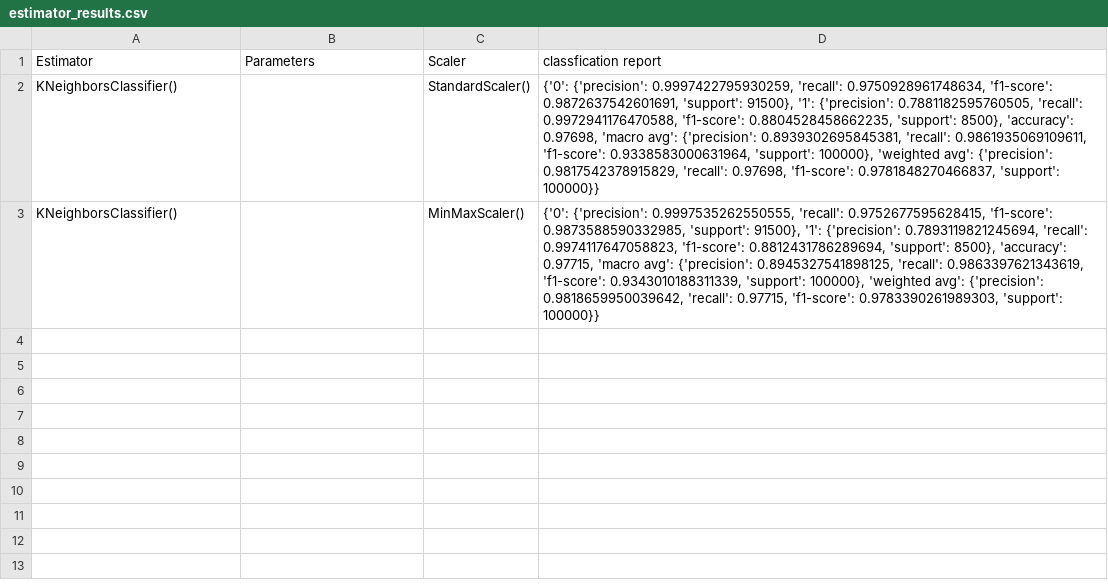
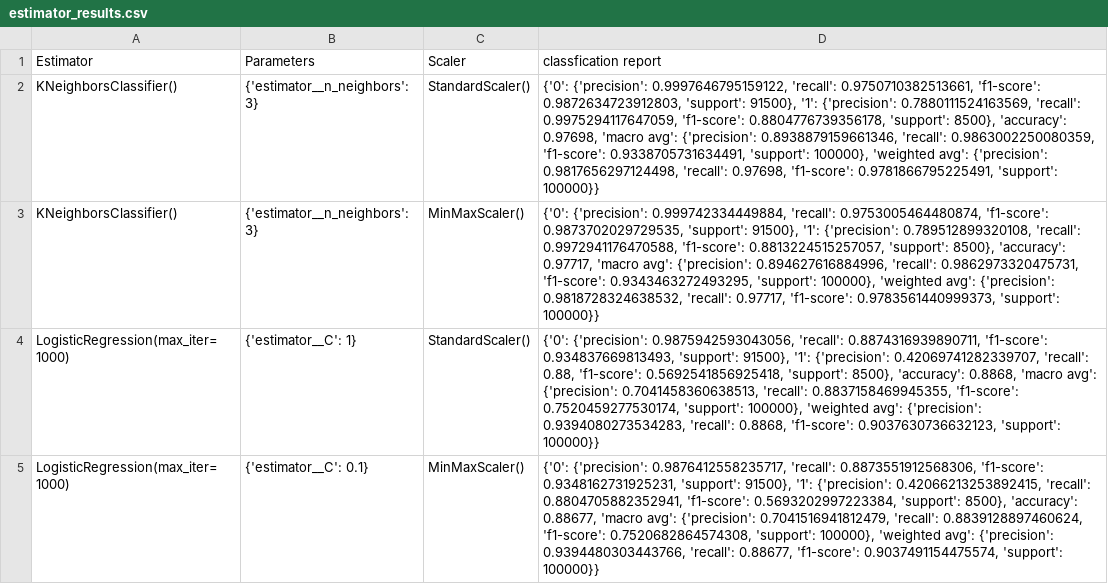
Before and after one commit to jjakubassa/Data-Mining-I-Project, a CSV file: estimator_results.csv, drawn as a sheet.

```diff
--- a/estimator_results.csv
+++ b/estimator_results.csv
@@ -1,3 +1,5 @@
 Estimator,Parameters,Scaler,classfication report
-KNeighborsClassifier(),,StandardScaler(),"{'0': {'precision': 0.9997422795930259, 'recall': 0.9750928961748634, 'f1-score': 0.9872637542601691, 'support': 91500}, '1': {'precision': 0.7881182595760505, 'recall': 0.9972941176470588, 'f1-score': 0.8804528458662235, 'support': 8500}, 'accuracy': 0.97698, 'macro avg': {'precision': 0.8939302695845381, 'recall': 0.9861935069109611, 'f1-score': 0.9338583000631964, 'support': 100000}, 'weighted avg': {'precision': 0.9817542378915829, 'recall': 0.97698, 'f1-score': 0.9781848270466837, 'support': 100000}}"
-KNeighborsClassifier(),,MinMaxScaler(),"{'0': {'precision': 0.9997535262550555, 'recall': 0.9752677595628415, 'f1-score': 0.9873588590332985, 'support': 91500}, '1': {'precision': 0.7893119821245694, 'recall': 0.9974117647058823, 'f1-score': 0.8812431786289694, 'support': 8500}, 'accuracy': 0.97715, 'macro avg': {'precision': 0.8945327541898125, 'recall': 0.9863397621343619, 'f1-score': 0.9343010188311339, 'support': 100000}, 'weighted avg': {'precision': 0.9818659950039642, 'recall': 0.97715, 'f1-score': 0.9783390261989303, 'support': 100000}}"
+KNeighborsClassifier(),{'estimator__n_neighbors': 3},StandardScaler(),"{'0': {'precision': 0.9997646795159122, 'recall': 0.9750710382513661, 'f1-score': 0.9872634723912803, 'support': 91500}, '1': {'precision': 0.7880111524163569, 'recall': 0.9975294117647059, 'f1-score': 0.8804776739356178, 'support': 8500}, 'accuracy': 0.97698, 'macro avg': {'precision': 0.8938879159661346, 'recall': 0.9863002250080359, 'f1-score': 0.9338705731634491, 'support': 100000}, 'weighted avg': {'precision': 0.9817656297124498, 'recall': 0.97698, 'f1-score': 0.9781866795225491, 'support': 100000}}"
+KNeighborsClassifier(),{'estimator__n_neighbors': 3},MinMaxScaler(),"{'0': {'precision': 0.999742334449884, 'recall': 0.9753005464480874, 'f1-score': 0.9873702029729535, 'support': 91500}, '1': {'precision': 0.789512899320108, 'recall': 0.9972941176470588, 'f1-score': 0.8813224515257057, 'support': 8500}, 'accuracy': 0.97717, 'macro avg': {'precision': 0.894627616884996, 'recall': 0.9862973320475731, 'f1-score': 0.9343463272493295, 'support': 100000}, 'weighted avg': {'precision': 0.9818728324638532, 'recall': 0.97717, 'f1-score': 0.9783561440999373, 'support': 100000}}"
+LogisticRegression(max_iter=1000),{'estimator__C': 1},StandardScaler(),"{'0': {'precision': 0.9875942593043056, 'recall': 0.8874316939890711, 'f1-score': 0.934837669813493, 'support': 91500}, '1': {'precision': 0.42069741282339707, 'recall': 0.88, 'f1-score': 0.5692541856925418, 'support': 8500}, 'accuracy': 0.8868, 'macro avg': {'precision': 0.7041458360638513, 'recall': 0.8837158469945355, 'f1-score': 0.7520459277530174, 'support': 100000}, 'weighted avg': {'precision': 0.9394080273534283, 'recall': 0.8868, 'f1-score': 0.9037630736632123, 'support': 100000}}"
+LogisticRegression(max_iter=1000),{'estimator__C': 0.1},MinMaxScaler(),"{'0': {'precision': 0.9876412558235717, 'recall': 0.8873551912568306, 'f1-score': 0.9348162731925231, 'support': 91500}, '1': {'precision': 0.42066213253892415, 'recall': 0.8804705882352941, 'f1-score': 0.5693202997223384, 'support': 8500}, 'accuracy': 0.88677, 'macro avg': {'precision': 0.7041516941812479, 'recall': 0.8839128897460624, 'f1-score': 0.7520682864574308, 'support': 100000}, 'weighted avg': {'precision': 0.9394480303443766, 'recall': 0.88677, 'f1-score': 0.9037491154475574, 'support': 100000}}"
```
Also changed, not shown: 1 other file.
